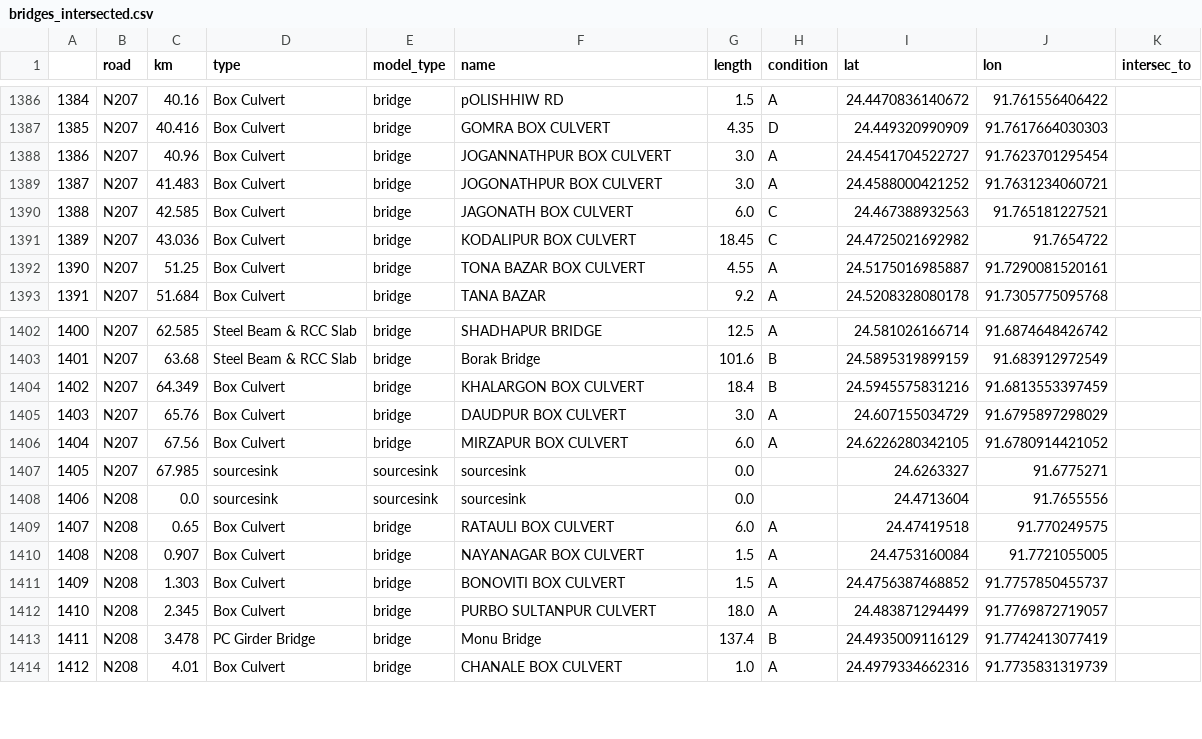
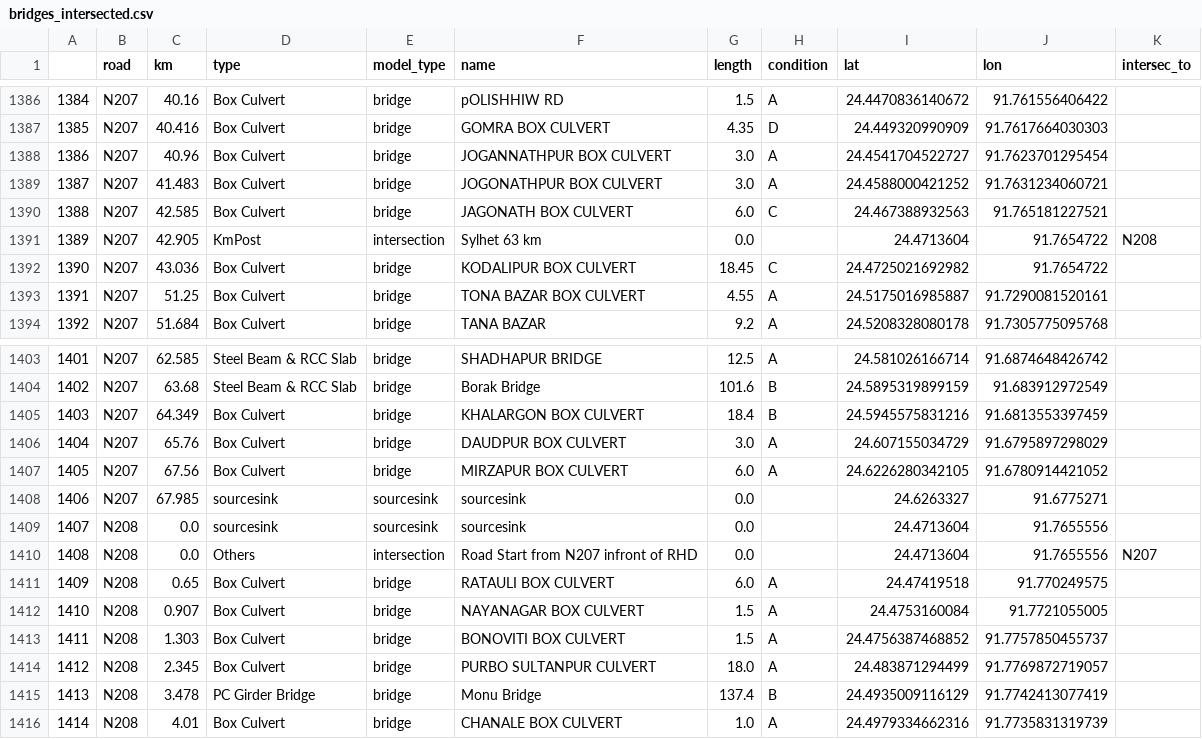
Before and after one commit to mlmoleman/EPA133a-G07-A3, a CSV file: data/bridges_intersected.csv, drawn as a sheet; only a part is shown, gaps mark what is left out; addresses are those after the commit; the diff names each change by its address in the sheet, - before the commit and + after, or states it on an @@ line.

```diff
--- a/data/bridges_intersected.csv
+++ b/data/bridges_intersected.csv
+row 1391: 1389 | N207 | 42.905 | KmPost | intersection | Sylhet 63 km | 0.0 |  | 24.4713604 | 91.7654722 | N208
@@ column A renumbered from row 1392 down @@
+row 1410: 1408 | N208 | 0.0 | Others | intersection | Road Start from N207 infront of RHD | 0.0 |  | 24.4713604 | 91.7655556 | N207
```
Also changed, not shown: data/bridges_intersected_linked.csv, 3 other files.
